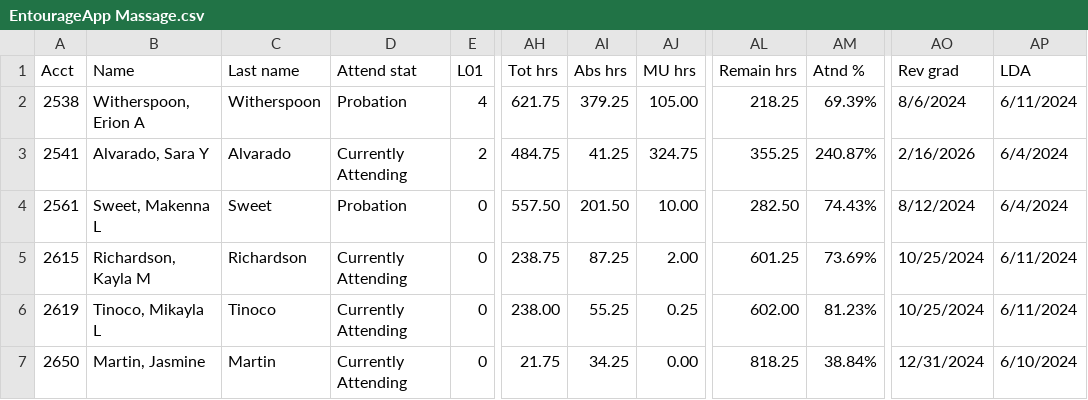
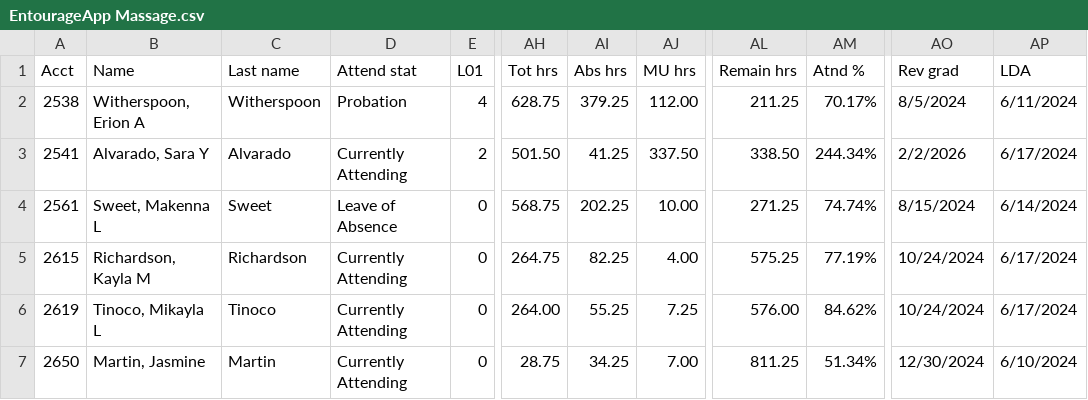
Before and after one commit to SpencerReno/EntourageApp, a CSV file: CSV Files/EntourageApp Massage.csv, drawn as a sheet; only a part is shown, gaps mark what is left out; the diff names each change by its address in the sheet, - before the commit and + after, or states it on an @@ line.

Commit message:
App updated

```diff
--- a/CSV Files/EntourageApp Massage.csv
+++ b/CSV Files/EntourageApp Massage.csv
-AH2 (Tot hrs): 621.75
+AH2 (Tot hrs): 628.75
-AJ2 (MU hrs): 105.00
+AJ2 (MU hrs): 112.00
-AL2 (Remain hrs): 218.25
+AL2 (Remain hrs): 211.25
-AM2 (Atnd %): 69.39%
+AM2 (Atnd %): 70.17%
-AO2 (Rev grad): 8/6/2024
+AO2 (Rev grad): 8/5/2024
-AH3 (Tot hrs): 484.75
+AH3 (Tot hrs): 501.50
-AJ3 (MU hrs): 324.75
+AJ3 (MU hrs): 337.50
-AL3 (Remain hrs): 355.25
+AL3 (Remain hrs): 338.50
-AM3 (Atnd %): 240.87%
+AM3 (Atnd %): 244.34%
-AO3 (Rev grad): 2/16/2026
+AO3 (Rev grad): 2/2/2026
-AP3 (LDA): 6/4/2024
+AP3 (LDA): 6/17/2024
-D4 (Attend stat): Probation
+D4 (Attend stat): Leave of Absence
-AH4 (Tot hrs): 557.50
+AH4 (Tot hrs): 568.75
-AI4 (Abs hrs): 201.50
+AI4 (Abs hrs): 202.25
-AL4 (Remain hrs): 282.50
+AL4 (Remain hrs): 271.25
-AM4 (Atnd %): 74.43%
+AM4 (Atnd %): 74.74%
-AO4 (Rev grad): 8/12/2024
+AO4 (Rev grad): 8/15/2024
-AP4 (LDA): 6/4/2024
+AP4 (LDA): 6/14/2024
-AH5 (Tot hrs): 238.75
+AH5 (Tot hrs): 264.75
-AI5 (Abs hrs): 87.25
+AI5 (Abs hrs): 82.25
-AJ5 (MU hrs): 2.00
+AJ5 (MU hrs): 4.00
-AL5 (Remain hrs): 601.25
+AL5 (Remain hrs): 575.25
-AM5 (Atnd %): 73.69%
+AM5 (Atnd %): 77.19%
-AO5:AO6 (Rev grad): 10/25/2024
+AO5:AO6 (Rev grad): 10/24/2024
-AP5:AP6 (LDA): 6/11/2024
+AP5:AP6 (LDA): 6/17/2024
-AH6 (Tot hrs): 238.00
+AH6 (Tot hrs): 264.00
-AJ6 (MU hrs): 0.25
+AJ6 (MU hrs): 7.25
-AL6 (Remain hrs): 602.00
+AL6 (Remain hrs): 576.00
-AM6 (Atnd %): 81.23%
+AM6 (Atnd %): 84.62%
-AH7 (Tot hrs): 21.75
+AH7 (Tot hrs): 28.75
-AJ7 (MU hrs): 0.00
+AJ7 (MU hrs): 7.00
-AL7 (Remain hrs): 818.25
+AL7 (Remain hrs): 811.25
-AM7 (Atnd %): 38.84%
+AM7 (Atnd %): 51.34%
-AO7 (Rev grad): 12/31/2024
+AO7 (Rev grad): 12/30/2024
```
